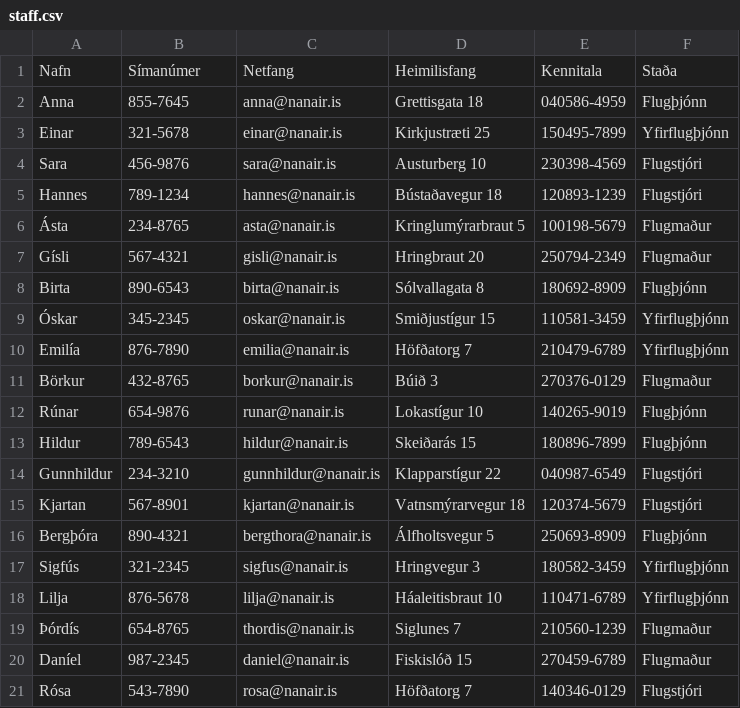
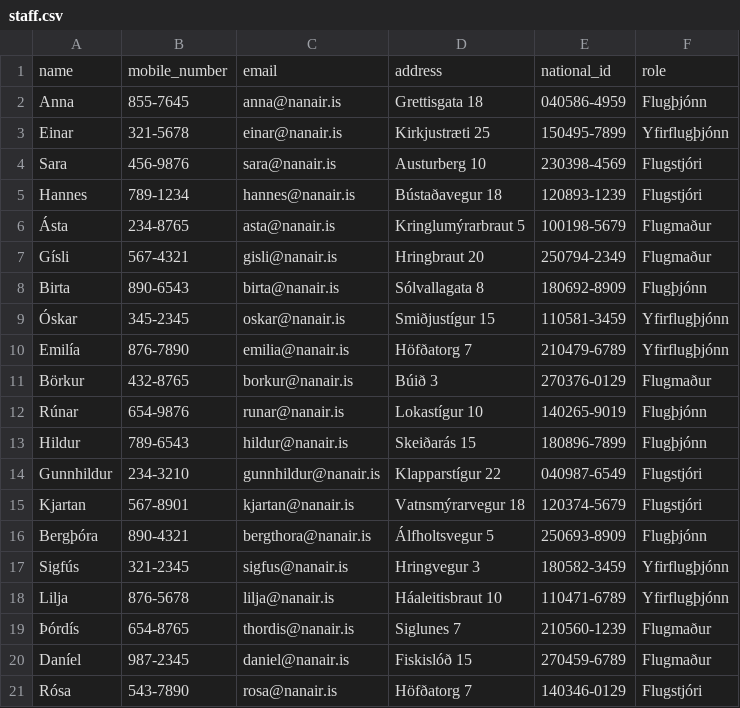
Before and after one commit to boggiben/NaN-Air, a CSV file: files/staff.csv, drawn as a sheet.

Commit message:
added option to see all staff in staff_ui

```diff
--- a/files/staff.csv
+++ b/files/staff.csv
@@ -1,2 +1,2 @@
-Nafn,Símanúmer,Netfang,Heimilisfang,Kennitala,Staða
+name,mobile_number,email,address,national_id,role
 Anna,855-7645,anna@nanair.is,Grettisgata 18,040586-4959,Flugþjónn
```
Also changed, not shown: 4 other files.
